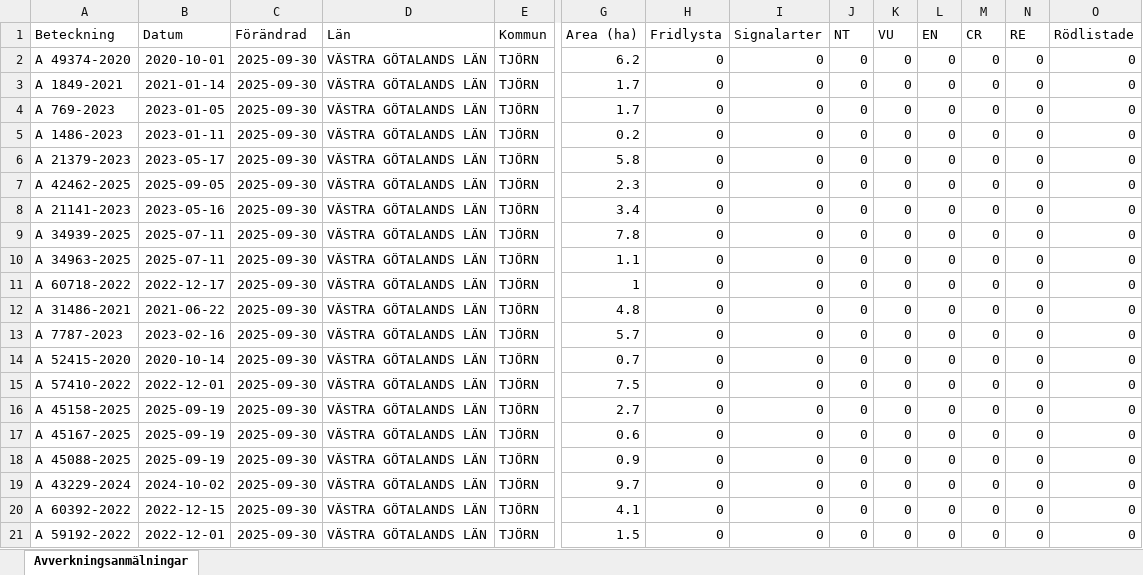
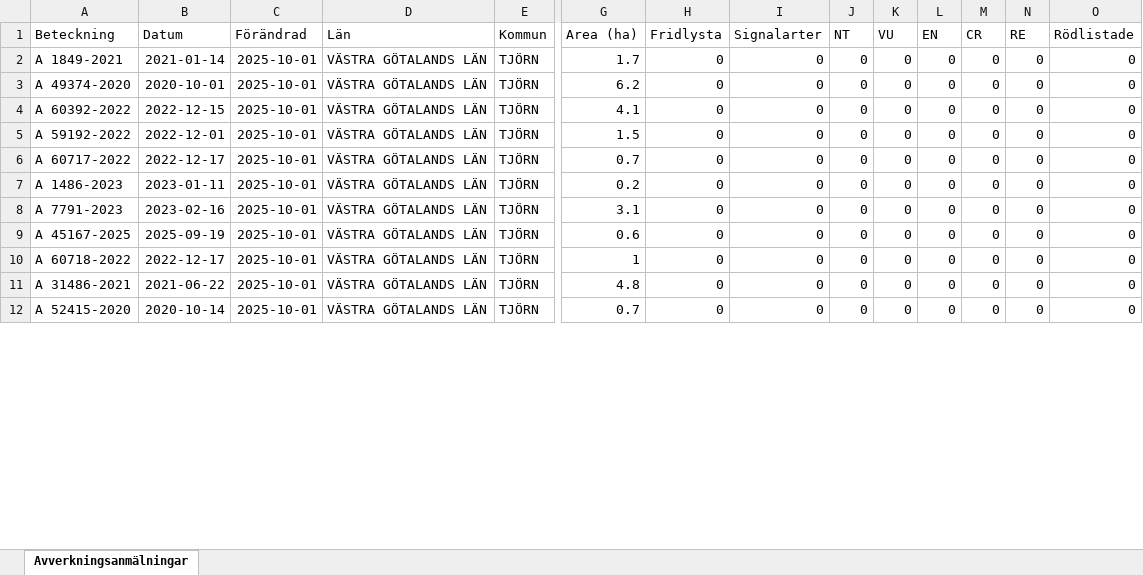
Before and after one commit to klasma/Logging_1419, an Excel workbook: Översikt TJÖRN.xlsx, sheet Avverkningsanmälningar, drawn as a sheet; only a part is shown, gaps mark what is left out; values as stored, in another font and other column widths than the file's, no borders; removed rows and columns are numbered as before the commit, all else as after; rows hold the shown columns only; the diff covers the shown part only; the diff names each change by its address in the sheet, - before the commit and + after, or states it on an @@ line.

```diff
--- a/Översikt TJÖRN.xlsx (sheet Avverkningsanmälningar)
+++ b/Översikt TJÖRN.xlsx (sheet Avverkningsanmälningar)
-row 2: A 49374-2020 | 2020-10-01 | 2025-09-30 | VÄSTRA GÖTALANDS LÄN | TJÖRN | 6.2 | 0 | 0 | 0 | 0 | 0 | 0 | 0 | 0
-C2:C11 (Förändrad): 2025-09-30
+C2:C11 (Förändrad): 2025-10-01
-A3 (Beteckning): A 769-2023
+A3 (Beteckning): A 49374-2020
-B3 (Datum): 2023-01-05
+B3 (Datum): 2020-10-01
-G3 (Area (ha)): 1.7
+G3 (Area (ha)): 6.2
-A4 (Beteckning): A 1486-2023
+A4 (Beteckning): A 60392-2022
-B4 (Datum): 2023-01-11
+B4 (Datum): 2022-12-15
-G4 (Area (ha)): 0.2
+G4 (Area (ha)): 4.1
-A5 (Beteckning): A 21379-2023
+A5 (Beteckning): A 59192-2022
-B5 (Datum): 2023-05-17
+B5 (Datum): 2022-12-01
-G5 (Area (ha)): 5.8
+G5 (Area (ha)): 1.5
-A6 (Beteckning): A 42462-2025
+A6 (Beteckning): A 60717-2022
-B6 (Datum): 2025-09-05
+B6 (Datum): 2022-12-17
-G6 (Area (ha)): 2.3
+G6 (Area (ha)): 0.7
-A7 (Beteckning): A 21141-2023
+A7 (Beteckning): A 1486-2023
-B7 (Datum): 2023-05-16
+B7 (Datum): 2023-01-11
-G7 (Area (ha)): 3.4
+G7 (Area (ha)): 0.2
-A8 (Beteckning): A 34939-2025
+A8 (Beteckning): A 7791-2023
-B8 (Datum): 2025-07-11
+B8 (Datum): 2023-02-16
-G8 (Area (ha)): 7.8
+G8 (Area (ha)): 3.1
-A9 (Beteckning): A 34963-2025
+A9 (Beteckning): A 45167-2025
-B9 (Datum): 2025-07-11
+B9 (Datum): 2025-09-19
-G9 (Area (ha)): 1.1
+G9 (Area (ha)): 0.6
-row 13: A 7787-2023 | 2023-02-16 | 2025-09-30 | VÄSTRA GÖTALANDS LÄN | TJÖRN | 5.7 | 0 | 0 | 0 | 0 | 0 | 0 | 0 | 0
-C12 (Förändrad): 2025-09-30
+C12 (Förändrad): 2025-10-01
-row 15: A 57410-2022 | 2022-12-01 | 2025-09-30 | VÄSTRA GÖTALANDS LÄN | TJÖRN | 7.5 | 0 | 0 | 0 | 0 | 0 | 0 | 0 | 0
-row 16: A 45158-2025 | 2025-09-19 | 2025-09-30 | VÄSTRA GÖTALANDS LÄN | TJÖRN | 2.7 | 0 | 0 | 0 | 0 | 0 | 0 | 0 | 0
-row 17: A 45167-2025 | 2025-09-19 | 2025-09-30 | VÄSTRA GÖTALANDS LÄN | TJÖRN | 0.6 | 0 | 0 | 0 | 0 | 0 | 0 | 0 | 0
-row 18: A 45088-2025 | 2025-09-19 | 2025-09-30 | VÄSTRA GÖTALANDS LÄN | TJÖRN | 0.9 | 0 | 0 | 0 | 0 | 0 | 0 | 0 | 0
-row 19: A 43229-2024 | 2024-10-02 | 2025-09-30 | VÄSTRA GÖTALANDS LÄN | TJÖRN | 9.7 | 0 | 0 | 0 | 0 | 0 | 0 | 0 | 0
-row 20: A 60392-2022 | 2022-12-15 | 2025-09-30 | VÄSTRA GÖTALANDS LÄN | TJÖRN | 4.1 | 0 | 0 | 0 | 0 | 0 | 0 | 0 | 0
-row 21: A 59192-2022 | 2022-12-01 | 2025-09-30 | VÄSTRA GÖTALANDS LÄN | TJÖRN | 1.5 | 0 | 0 | 0 | 0 | 0 | 0 | 0 | 0
```
Also changed, not shown: 13 added rows, 4 removed rows and 20 edited cells elsewhere in this sheet, 1 other file.
